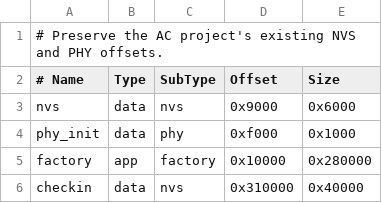
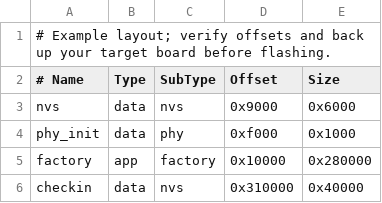
Before and after one commit to LCX-luo/GoodnightUESTC, a CSV file: esp32/partitions.csv, drawn as a sheet.

Commit message:
Publish standalone ESP32 project and preserve paired authorization sessions

```diff
--- a/esp32/partitions.csv
+++ b/esp32/partitions.csv
@@ -1,2 +1,2 @@
-# Preserve the AC project's existing NVS and PHY offsets.
+# Example layout; verify offsets and back up your target board before flashing.
 # Name, Type, SubType, Offset, Size
```
Also changed, not shown: 19 other files.
